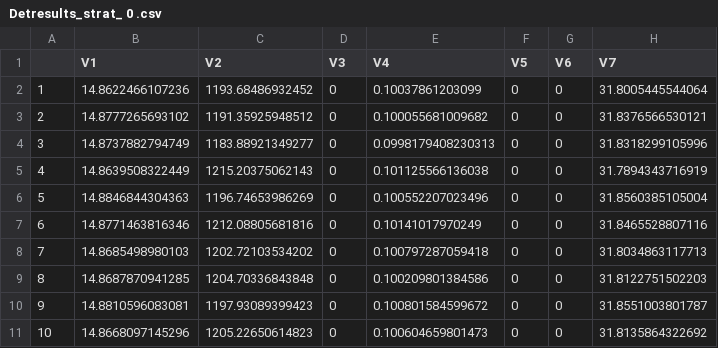
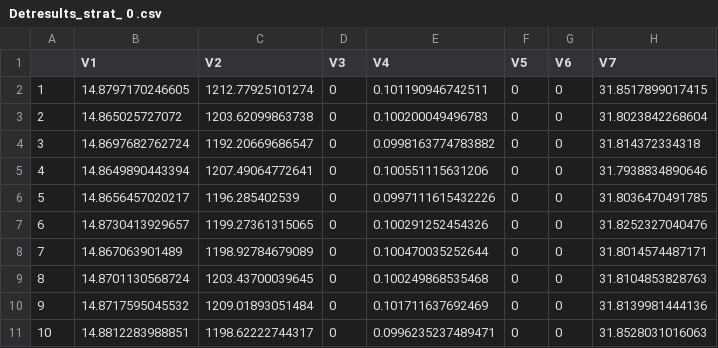
Before and after one commit to stuwrighthealthecon/MANC-RISK-SCREEN, a CSV file: Model Core Files/Detresults_strat_ 0 .csv, drawn as a sheet.

```diff
--- a/Model Core Files/Detresults_strat_ 0 .csv
+++ b/Model Core Files/Detresults_strat_ 0 .csv
@@ -1,11 +1,11 @@
 "","V1","V2","V3","V4","V5","V6","V7"
-"1",14.8622466107236,1193.68486932452,0,0.10037861203099,0,0,31.8005445544064
-"2",14.8777265693102,1191.35925948512,0,0.100055681009682,0,0,31.8376566530121
-"3",14.8737882794749,1183.88921349277,0,0.0998179408230313,0,0,31.8318299105996
-"4",14.8639508322449,1215.20375062143,0,0.101125566136038,0,0,31.7894343716919
-"5",14.8846844304363,1196.74653986269,0,0.100552207023496,0,0,31.8560385105004
-"6",14.8771463816346,1212.08805681816,0,0.10141017970249,0,0,31.8465528807116
-"7",14.8685498980103,1202.72103534202,0,0.100797287059418,0,0,31.8034863117713
-"8",14.8687870941285,1204.70336843848,0,0.100209801384586,0,0,31.8122751502203
-"9",14.8810596083081,1197.93089399423,0,0.100801584599672,0,0,31.8551003801787
-"10",14.8668097145296,1205.22650614823,0,0.100604659801473,0,0,31.8135864322692
+"1",14.8797170246605,1212.77925101274,0,0.101190946742511,0,0,31.8517899017415
+"2",14.865025727072,1203.62099863738,0,0.100200049496783,0,0,31.8023842268604
+"3",14.8697682762724,1192.20669686547,0,0.0998163774783882,0,0,31.814372334318
+"4",14.8649890443394,1207.49064772641,0,0.100551115631206,0,0,31.7938834890646
+"5",14.8656457020217,1196.285402539,0,0.0997111615432226,0,0,31.8036470491785
+"6",14.8730413929657,1199.27361315065,0,0.100291252454326,0,0,31.8252327040476
+"7",14.867063901489,1198.92784679089,0,0.100470035252644,0,0,31.8014574487171
+"8",14.8701130568724,1203.43700039645,0,0.100249868535468,0,0,31.8104853828763
+"9",14.8717595045532,1209.01893051484,0,0.101711637692469,0,0,31.8139981444136
+"10",14.8812283988851,1198.62222744317,0,0.0996235237489471,0,0,31.8528031016063
```
Also changed, not shown: Model Core Files/Detresults_strat_ 1 .csv, Model Core Files/Detresults_strat_ 2 .csv, 5 other files.
